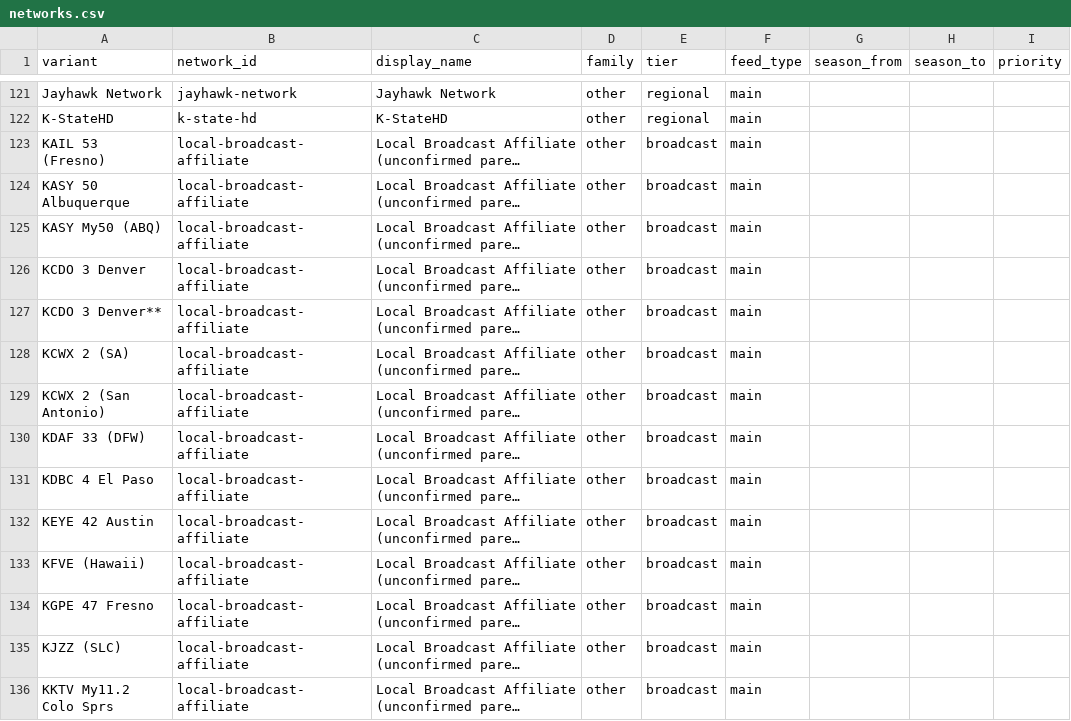
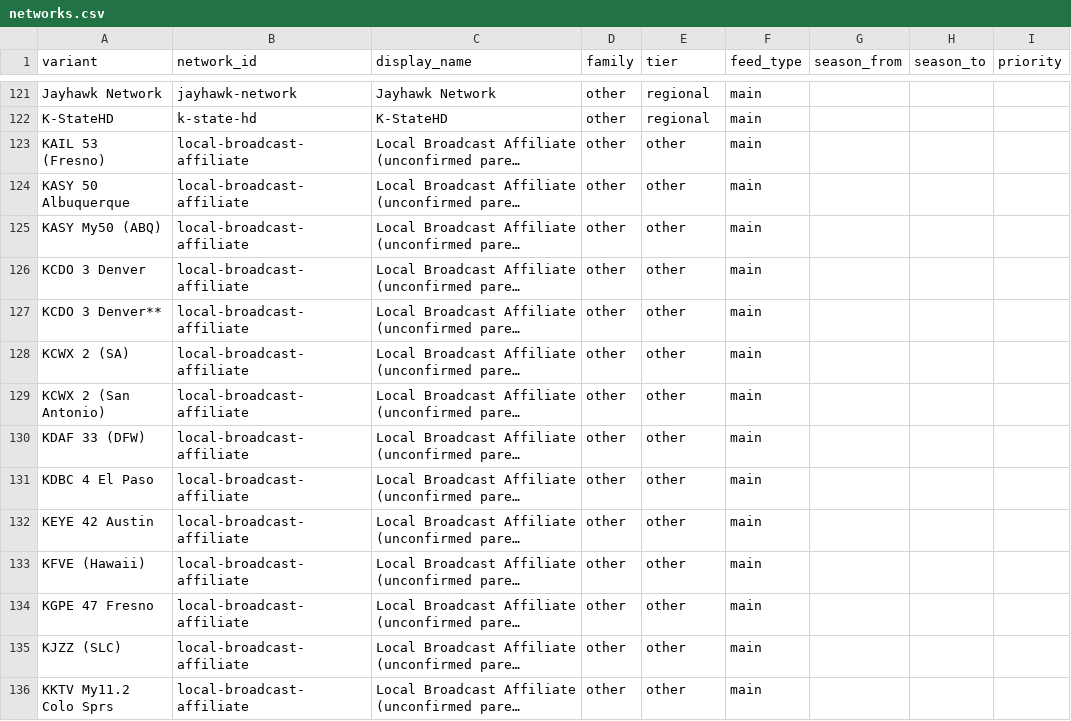
Before and after one commit to benboro/booth-review, a CSV file: data/reference/networks.csv, drawn as a sheet; only a part is shown, gaps mark what is left out; long unchanged cells end in …; the diff covers the shown part only; the diff names each change by its address in the sheet, - before the commit and + after, or states it on an @@ line.

```diff
--- a/data/reference/networks.csv
+++ b/data/reference/networks.csv
-E123:E136 (tier): broadcast
+E123:E136 (tier): other
```
Also changed, not shown: 98 edited cells elsewhere in this file, 1 other file.
